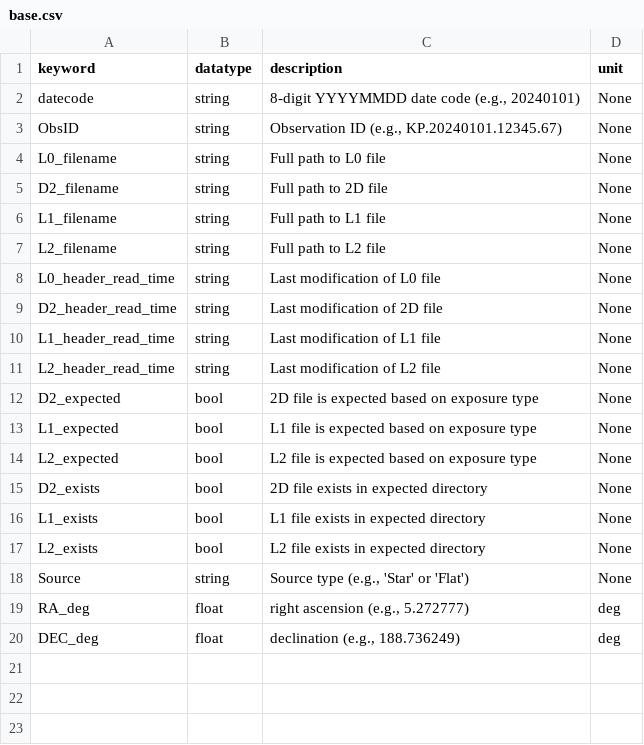
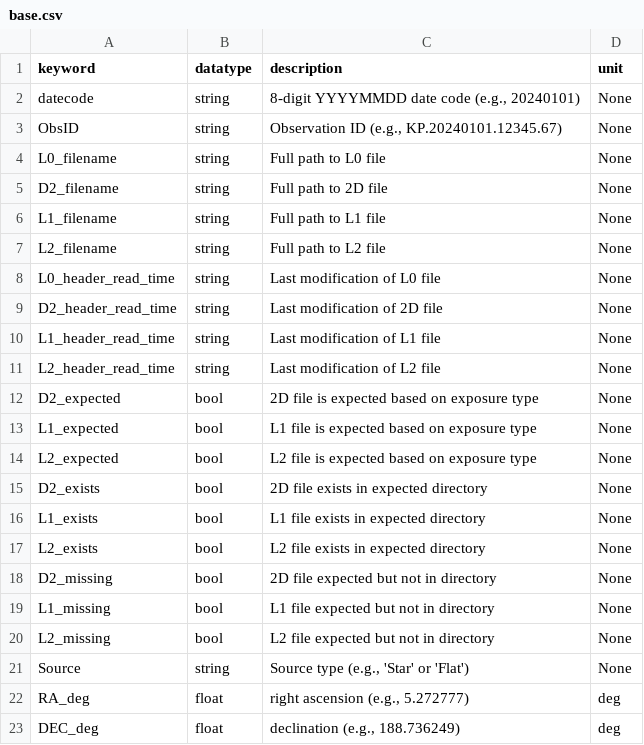
Before and after one commit to Keck-DataReductionPipelines/KPF-Pipeline, a CSV file: static/tsdb_tables/base.csv, drawn as a sheet.

Commit message:
missing files columns

```diff
--- a/static/tsdb_tables/base.csv
+++ b/static/tsdb_tables/base.csv
@@ -17,2 +17,5 @@ L1_exists|bool|L1 file exists in expected directory|None
 L2_exists|bool|L2 file exists in expected directory|None
+D2_missing|bool|2D file expected but not in directory|None
+L1_missing|bool|L1 file expected but not in directory|None
+L2_missing|bool|L2 file expected but not in directory|None
 Source|string|Source type (e.g., 'Star' or 'Flat')|None
```
Also changed, not shown: static/tsdb_tables/indexed_columns.csv, 2 other files.
